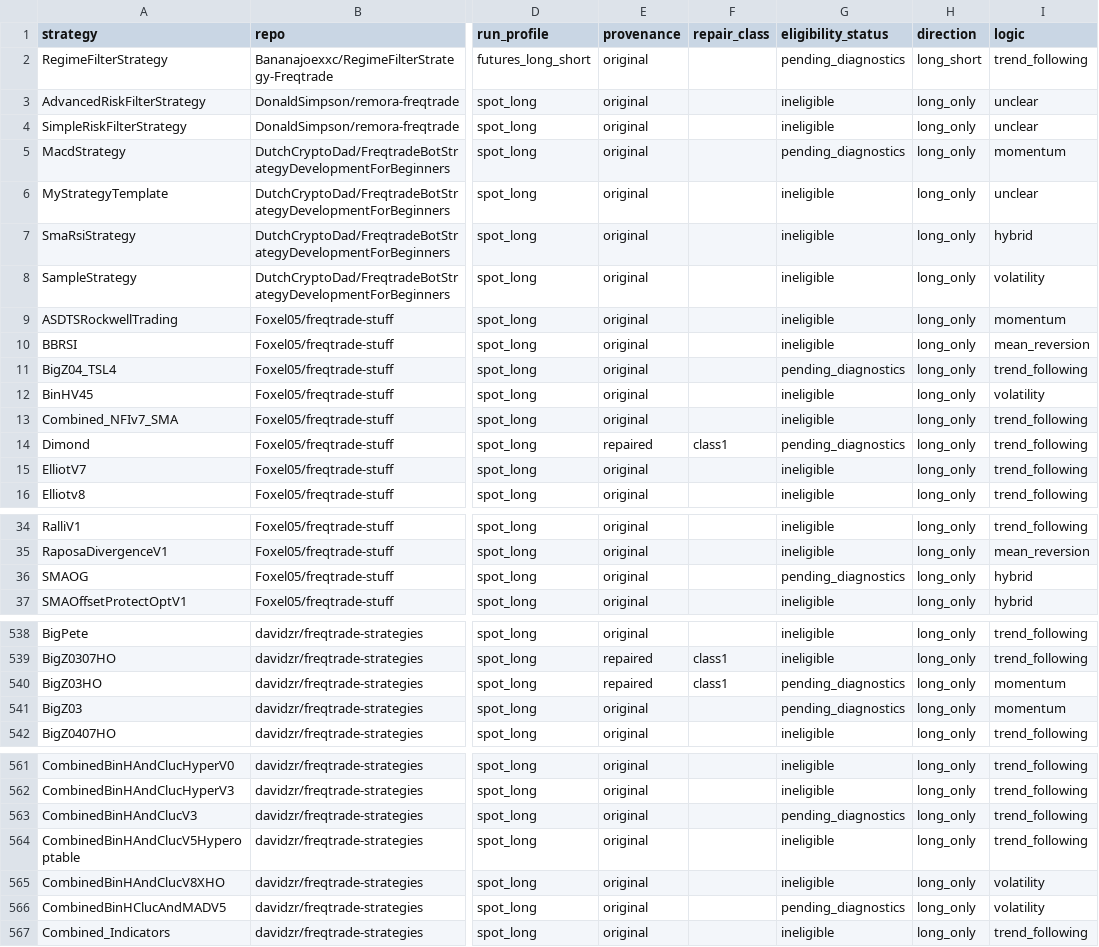
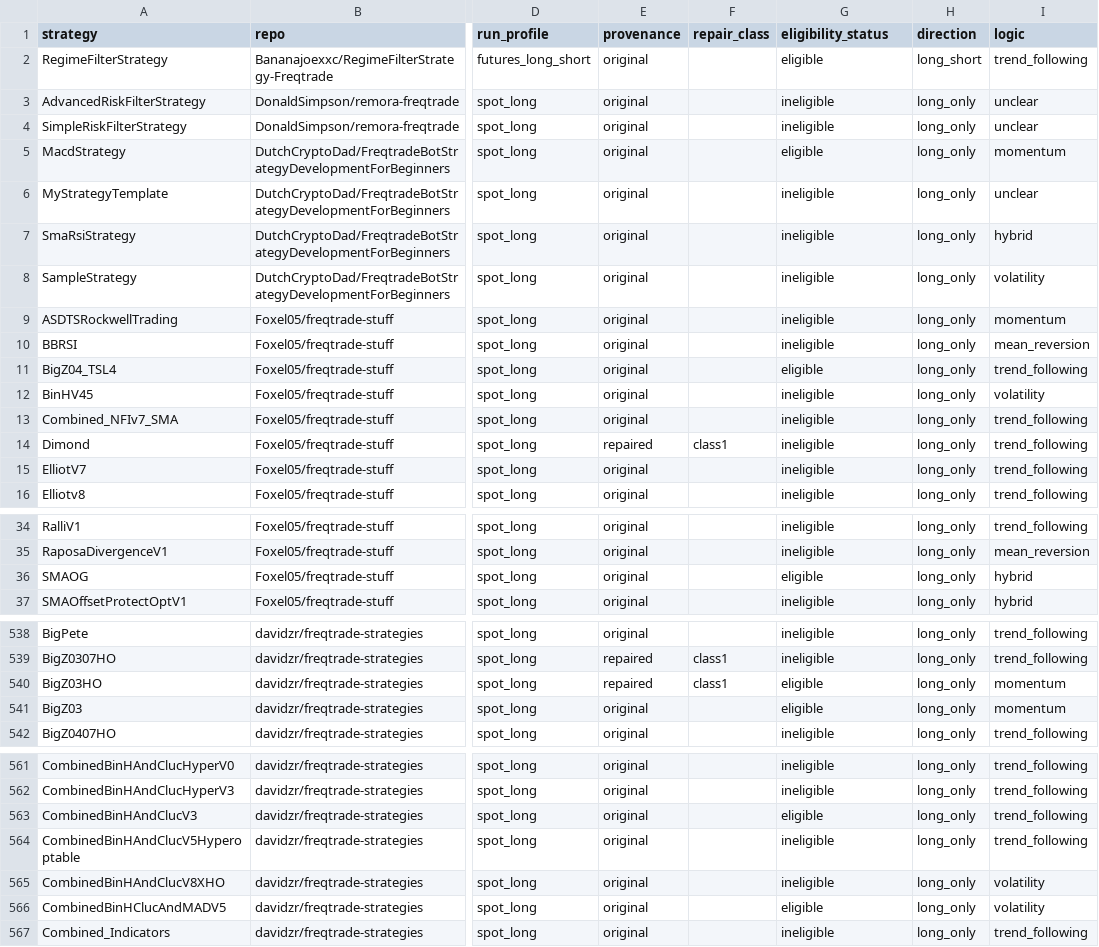
Before and after one commit to M1ch43lV/strategy-audit, a CSV file: cluster/CLUSTERS.csv, drawn as a sheet; only a part is shown, gaps mark what is left out; the diff covers the shown part only; the diff names each change by its address in the sheet, - before the commit and + after, or states it on an @@ line.

```diff
--- a/cluster/CLUSTERS.csv
+++ b/cluster/CLUSTERS.csv
-G2 (eligibility_status): pending_diagnostics
+G2 (eligibility_status): eligible
-G5 (eligibility_status): pending_diagnostics
+G5 (eligibility_status): eligible
-G11 (eligibility_status): pending_diagnostics
+G11 (eligibility_status): eligible
-G14 (eligibility_status): pending_diagnostics
+G14 (eligibility_status): ineligible
-G36 (eligibility_status): pending_diagnostics
+G36 (eligibility_status): eligible
-G540:G541 (eligibility_status): pending_diagnostics
+G540:G541 (eligibility_status): eligible
-G563 (eligibility_status): pending_diagnostics
+G563 (eligibility_status): eligible
-G566 (eligibility_status): pending_diagnostics
+G566 (eligibility_status): eligible
```
Also changed, not shown: 18 edited cells elsewhere in this file, 20 other files.
